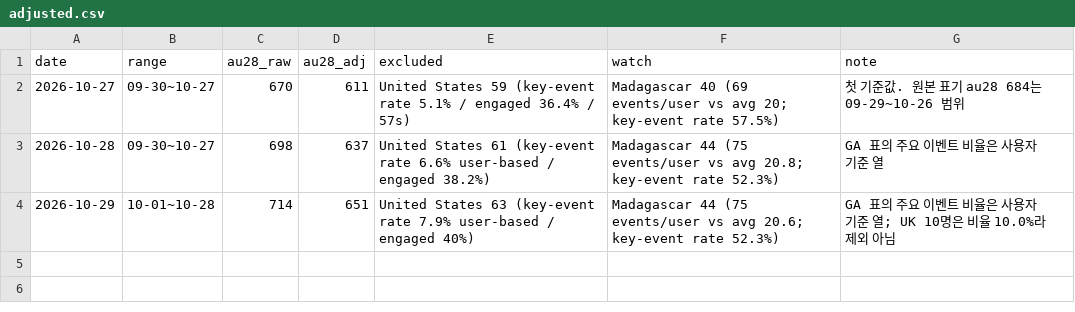
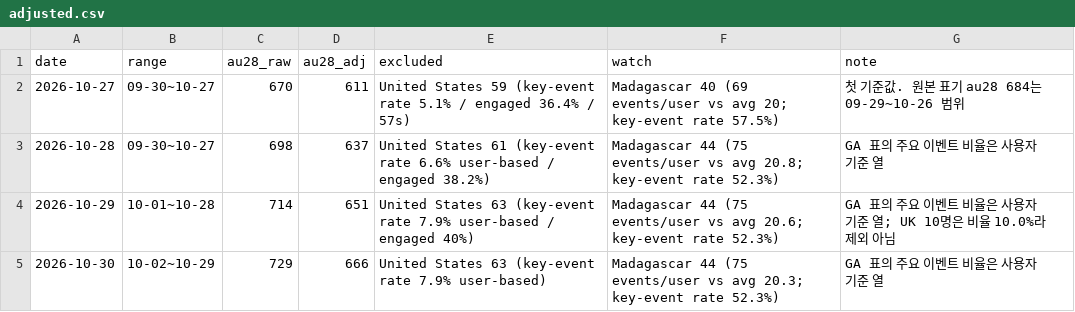
Before and after one commit to Kangchanghwan/only_ai_project, a CSV file: ops/metrics/adjusted.csv, drawn as a sheet.

```diff
--- a/ops/metrics/adjusted.csv
+++ b/ops/metrics/adjusted.csv
@@ -4 +4,2 @@ date,range,au28_raw,au28_adj,excluded,watch,note
 2026-10-29,10-01~10-28,714,651,United States 63 (key-event rate 7.9% user-based / engaged 40%),Madagascar 44 (75 events/user vs avg 20.6; key-event rate 52.3%),GA 표의 주요 이벤트 비율은 사용자 기준 열; UK 10명은 비율 10.0%라 제외 아님
+2026-10-30,10-02~10-29,729,666,United States 63 (key-event rate 7.9% user-based),Madagascar 44 (75 events/user vs avg 20.3; key-event rate 52.3%),GA 표의 주요 이벤트 비율은 사용자 기준 열
```
Also changed, not shown: ops/metrics/daily.csv, 7 other files.
